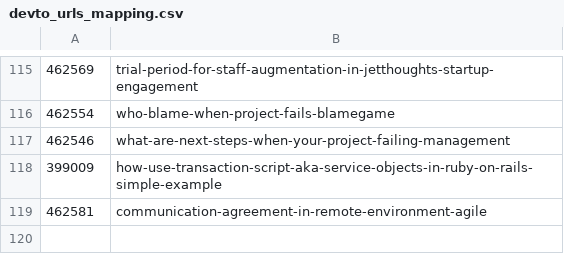
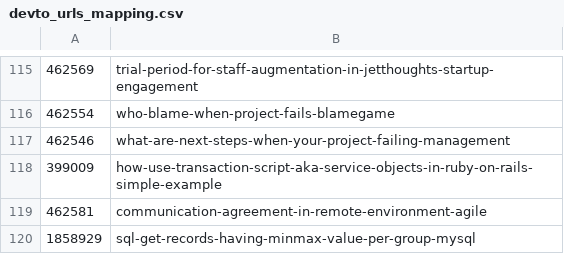
Before and after one commit to jetthoughts/jetthoughts.github.io, a CSV file: devto_urls_mapping.csv, drawn as a sheet; only a part is shown, gaps mark what is left out; the diff names each change by its address in the sheet, - before the commit and + after, or states it on an @@ line.

```diff
--- a/devto_urls_mapping.csv
+++ b/devto_urls_mapping.csv
+row 120: 1858929 | sql-get-records-having-minmax-value-per-group-mysql
```
Also changed, not shown: 1 other file.
